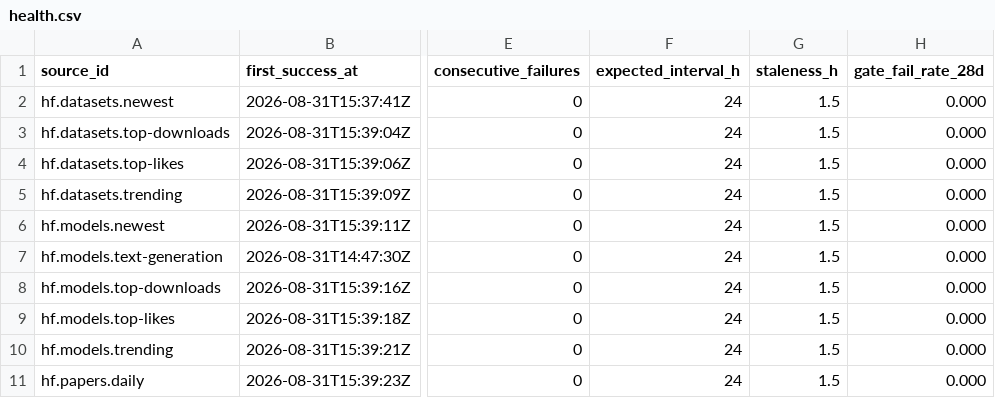
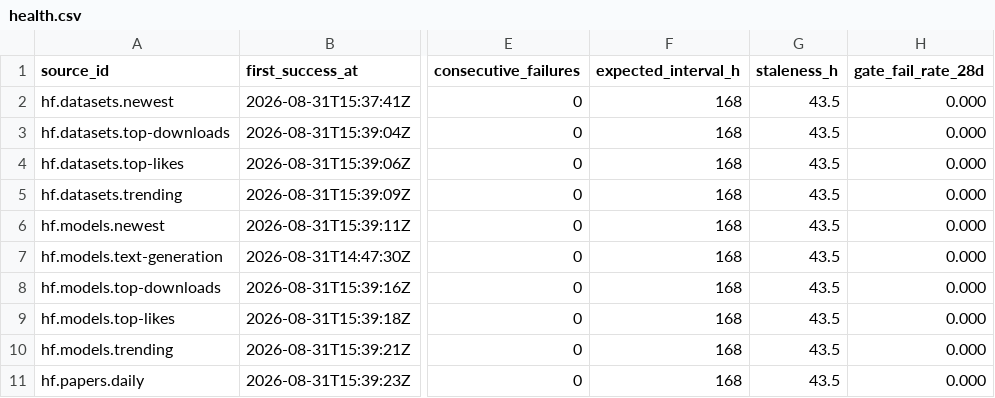
Before and after one commit to q3dresearch/wss-hugging-face, a CSV file: health/health.csv, drawn as a sheet; only a part is shown, gaps mark what is left out; the diff names each change by its address in the sheet, - before the commit and + after, or states it on an @@ line.

```diff
--- a/health/health.csv
+++ b/health/health.csv
-F2:F11 (expected_interval_h): 24
+F2:F11 (expected_interval_h): 168
-G2:G11 (staleness_h): 1.5
+G2:G11 (staleness_h): 43.5
```
Also changed, not shown: 1 other file.
